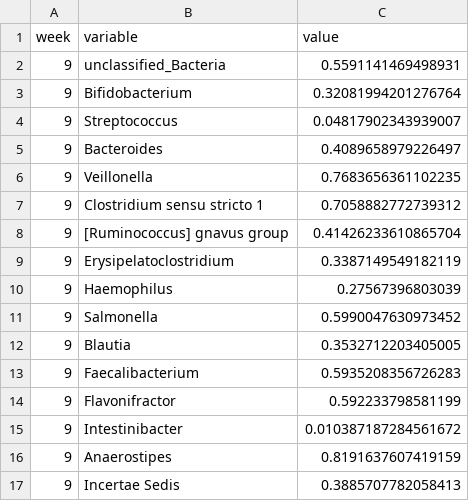
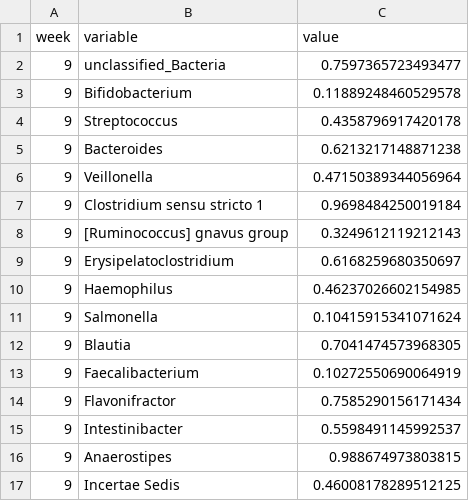
Before and after one commit to zeroknowledgediscovery/qbiome, a CSV file: examples/example_data/single_patient_dummy/new_subject.csv, drawn as a sheet.

```diff
--- a/examples/example_data/single_patient_dummy/new_subject.csv
+++ b/examples/example_data/single_patient_dummy/new_subject.csv
@@ -1,17 +1,17 @@
 week,variable,value
-9,unclassified_Bacteria,0.5591141469498931
-9,Bifidobacterium,0.32081994201276764
-9,Streptococcus,0.04817902343939007
-9,Bacteroides,0.4089658979226497
-9,Veillonella,0.7683656361102235
-9,Clostridium sensu stricto 1,0.7058882772739312
-9,[Ruminococcus] gnavus group,0.41426233610865704
-9,Erysipelatoclostridium,0.3387149549182119
-9,Haemophilus,0.27567396803039
-9,Salmonella,0.5990047630973452
-9,Blautia,0.3532712203405005
-9,Faecalibacterium,0.5935208356726283
-9,Flavonifractor,0.592233798581199
-9,Intestinibacter,0.010387187284561672
-9,Anaerostipes,0.8191637607419159
-9,Incertae Sedis,0.3885707782058413
+9,unclassified_Bacteria,0.7597365723493477
+9,Bifidobacterium,0.11889248460529578
+9,Streptococcus,0.4358796917420178
+9,Bacteroides,0.6213217148871238
+9,Veillonella,0.47150389344056964
+9,Clostridium sensu stricto 1,0.9698484250019184
+9,[Ruminococcus] gnavus group,0.3249612119212143
+9,Erysipelatoclostridium,0.6168259680350697
+9,Haemophilus,0.46237026602154985
+9,Salmonella,0.10415915341071624
+9,Blautia,0.7041474573968305
+9,Faecalibacterium,0.10272550690064919
+9,Flavonifractor,0.7585290156171434
+9,Intestinibacter,0.5598491145992537
+9,Anaerostipes,0.988674973803815
+9,Incertae Sedis,0.46008178289512125
```
Also changed, not shown: 3 other files.
